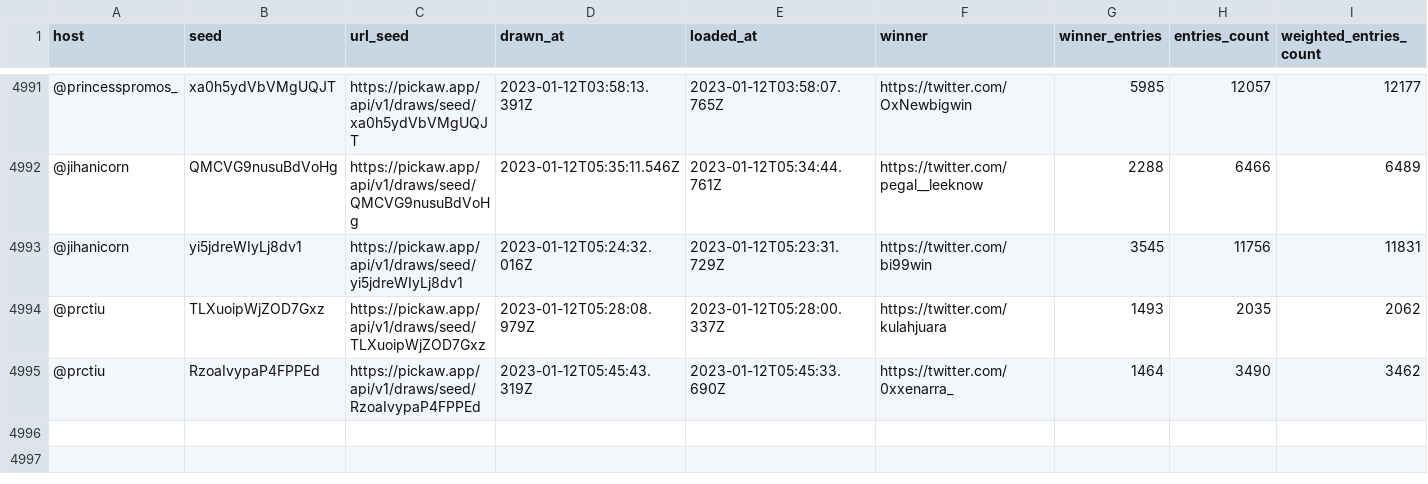
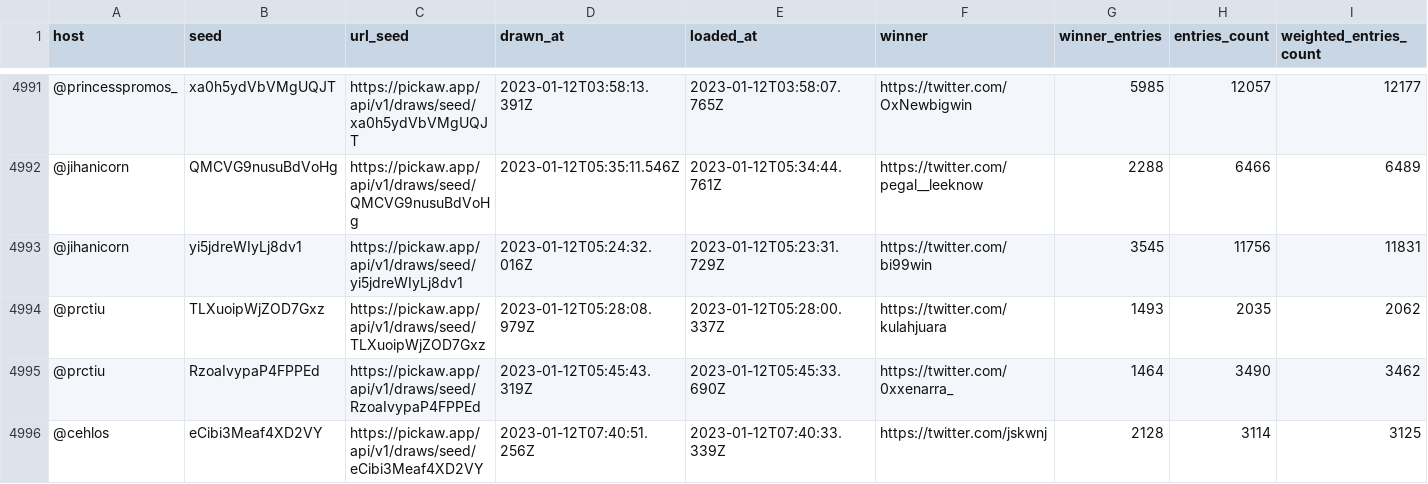
Before and after one commit to ilham-mukti/pickaw_analysis, a CSV file: list_pickaw_contest.csv, drawn as a sheet; only a part is shown, gaps mark what is left out; rows hold the shown columns only; the diff names each change by its address in the sheet, - before the commit and + after, or states it on an @@ line.

```diff
--- a/list_pickaw_contest.csv
+++ b/list_pickaw_contest.csv
+row 4996: @cehlos | eCibi3Meaf4XD2VY | https://pickaw.app/api/v1/draws/seed/eCibi3Meaf4XD2VY | 2023-01-12T07:40:51.256Z | 2023-01-12T07:40:33.339Z | https://twitter.com/jskwnj | 2128 | 3114 | 3125
```
Also changed, not shown: 2 other files.
